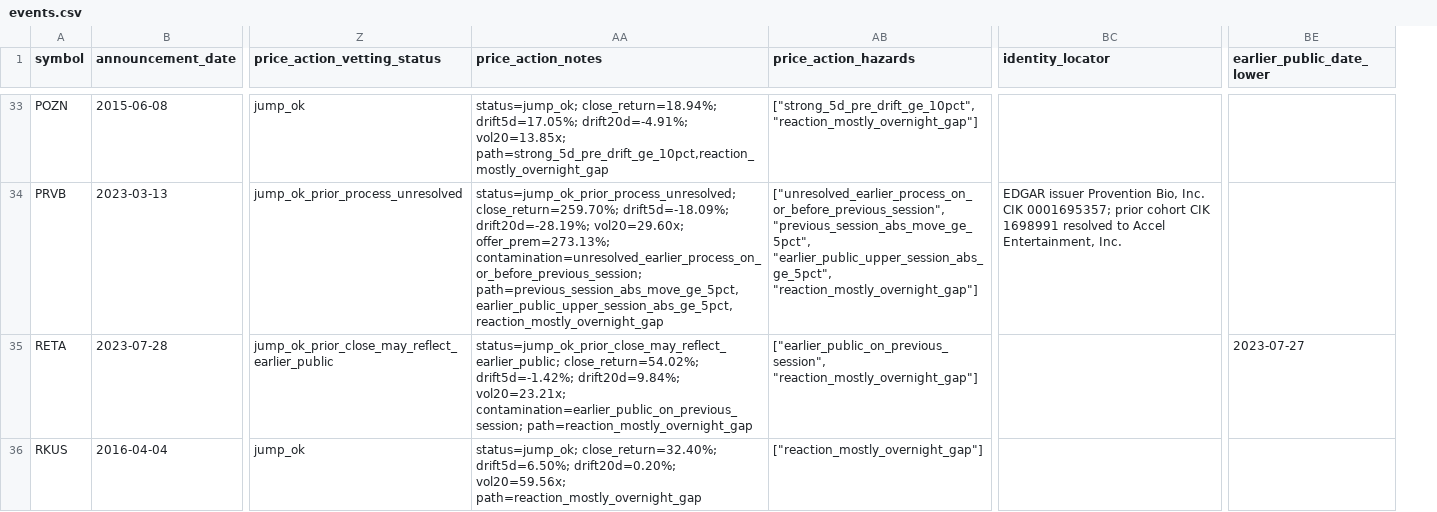
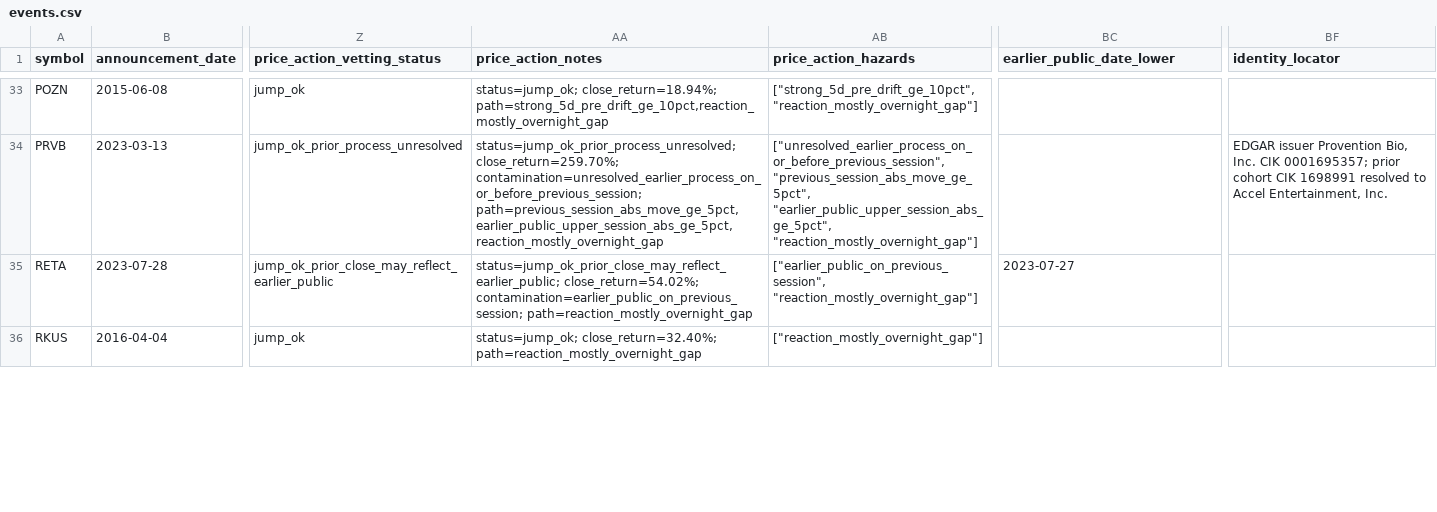
Before and after one commit to histidineARG/insider-option-patterns, a CSV file: results/reviewed_cohort/events.csv, drawn as a sheet; only a part is shown, gaps mark what is left out; removed rows and columns are numbered as before the commit, all else as after; the diff covers the shown part only; the diff names each change by its address in the sheet, - before the commit and + after, or states it on an @@ line.

```diff
--- a/results/reviewed_cohort/events.csv
+++ b/results/reviewed_cohort/events.csv
-column BE (earlier_public_date_lower), row 35: 2023-07-27
+column BF (identity_locator), row 34: EDGAR issuer Provention Bio, Inc. CIK 0001695357; prior cohort CIK 1698991 resolved to Accel Entertainment, Inc.
-BC1: identity_locator
+BC1: earlier_public_date_lower
-AA33 (price_action_notes): status=jump_ok; close_return=18.94%; drift5d=17.05%; drift20d=-4.91%; vol20=13.85x; path=strong_5d_pre_drift_ge_10pct,reaction_mostly_overnight_gap
+AA33 (price_action_notes): status=jump_ok; close_return=18.94%; path=strong_5d_pre_drift_ge_10pct,reaction_mostly_overnight_gap
-AA34 (price_action_notes): status=jump_ok_prior_process_unresolved; close_return=259.70%; drift5d=-18.09%; drift20d=-28.19%; vol20=29.60x; offer_prem=273.13%; contamination=unresolved_earlier_process_on_or_before_previous_session; path=previous_session_abs_move_ge_5pct,earlier_public_upper_session_abs_ge_5pct,reaction_mostly_overnight_gap
+AA34 (price_action_notes): status=jump_ok_prior_process_unresolved; close_return=259.70%; contamination=unresolved_earlier_process_on_or_before_previous_session; path=previous_session_abs_move_ge_5pct,earlier_public_upper_session_abs_ge_5pct,reaction_mostly_overnight_gap
-BC34 (earlier_public_date_lower): EDGAR issuer Provention Bio, Inc. CIK 0001695357; prior cohort CIK 1698991 resolved to Accel Entertainment, Inc.
+BC34 (earlier_public_date_lower): (empty)
-AA35 (price_action_notes): status=jump_ok_prior_close_may_reflect_earlier_public; close_return=54.02%; drift5d=-1.42%; drift20d=9.84%; vol20=23.21x; contamination=earlier_public_on_previous_session; path=reaction_mostly_overnight_gap
+AA35 (price_action_notes): status=jump_ok_prior_close_may_reflect_earlier_public; close_return=54.02%; contamination=earlier_public_on_previous_session; path=reaction_mostly_overnight_gap
-BC35 (earlier_public_date_lower): (empty)
+BC35 (earlier_public_date_lower): 2023-07-27
-AA36 (price_action_notes): status=jump_ok; close_return=32.40%; drift5d=6.50%; drift20d=0.20%; vol20=59.56x; path=reaction_mostly_overnight_gap
+AA36 (price_action_notes): status=jump_ok; close_return=32.40%; path=reaction_mostly_overnight_gap
```
Also changed, not shown: 76 edited cells elsewhere in this file, results/price_action_vet/checks.csv, 7 other files.
